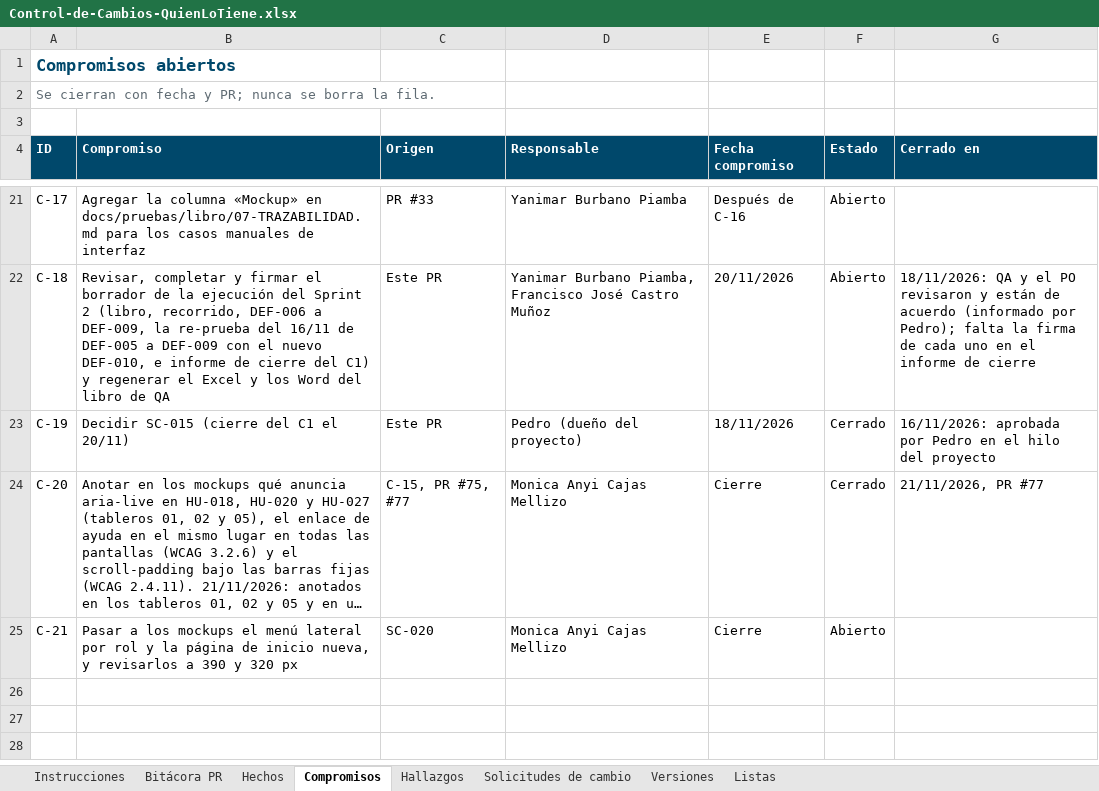
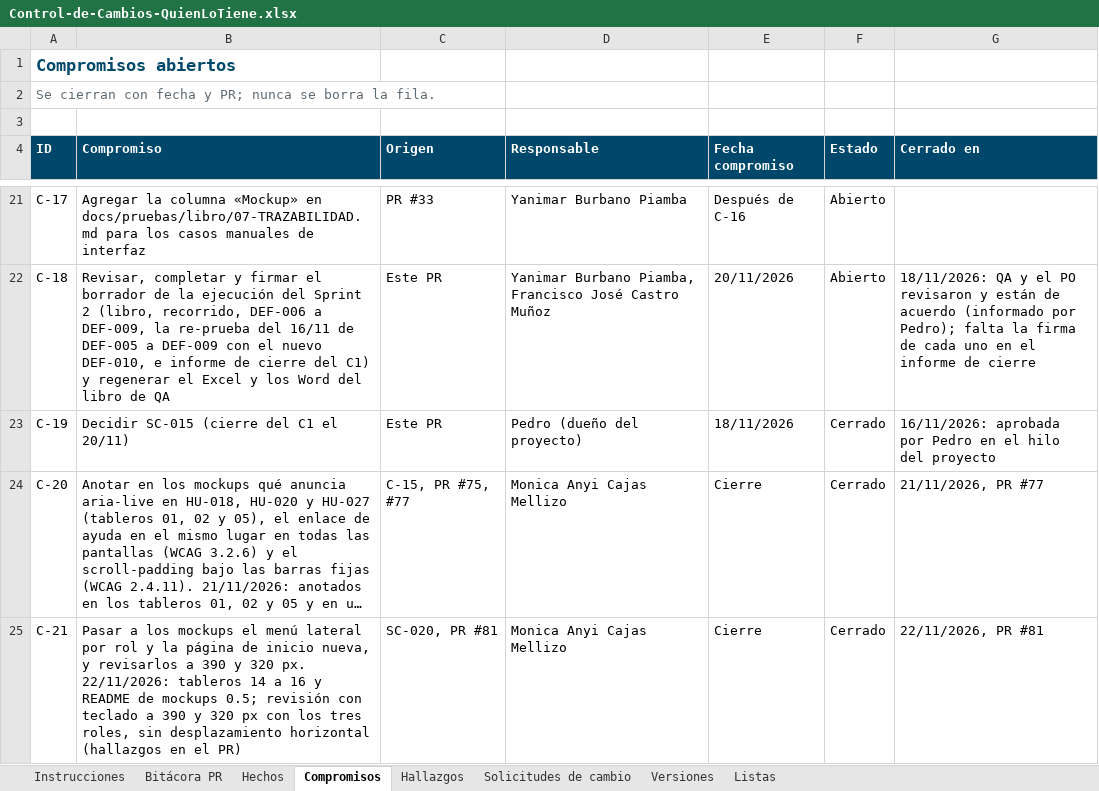
Before and after one commit to Daniel0442123/QuienLoTiene, an Excel workbook: docs/gestion/entregables/Control-de-Cambios-QuienLoTiene.xlsx, sheet Compromisos, drawn as a sheet; only a part is shown, gaps mark what is left out; long unchanged cells end in …; values as stored, in another font and other column widths than the file's, no borders; the diff names each change by its address in the sheet, - before the commit and + after, or states it on an @@ line.

```diff
--- a/docs/gestion/entregables/Control-de-Cambios-QuienLoTiene.xlsx (sheet Compromisos)
+++ b/docs/gestion/entregables/Control-de-Cambios-QuienLoTiene.xlsx (sheet Compromisos)
-B25 (Compromiso): …y 320 px
+B25 (Compromiso): …y 320 px. 22/11/2026: tableros 14 a 16 y README de mockups 0.5; revisión con teclado a 390 y 320 px con los tres roles, sin desplazamiento horizontal (hallazgos en el PR)
-C25 (Origen): SC-020
+C25 (Origen): SC-020, PR #81
-F25 (Estado): Abierto
+F25 (Estado): Cerrado
-G25 (Cerrado en): (empty)
+G25 (Cerrado en): 22/11/2026, PR #81
```
Also changed, not shown: sheet Instrucciones, 9 other files.
